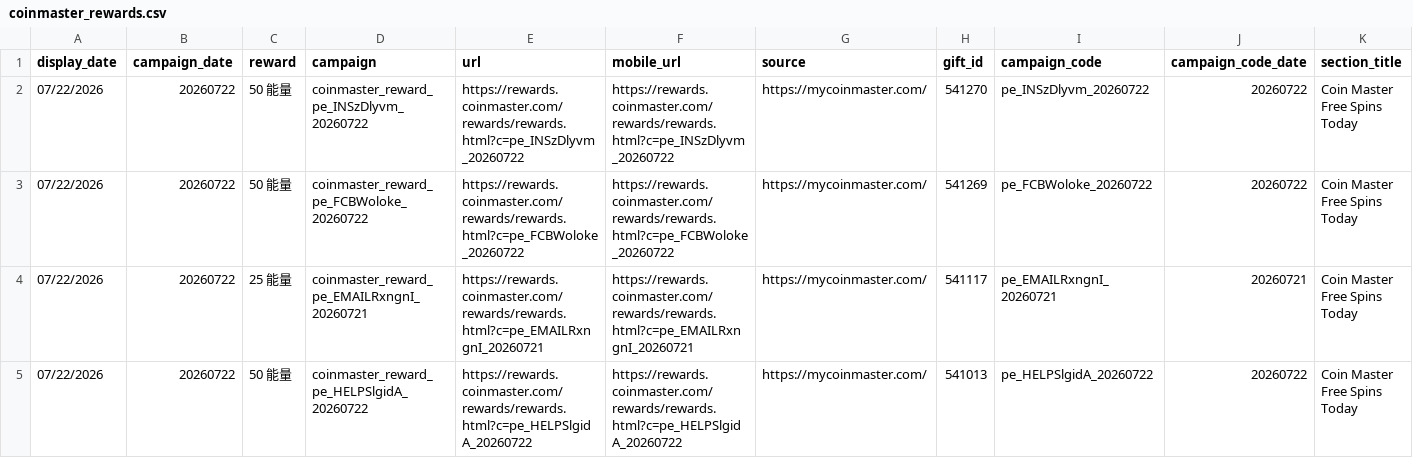
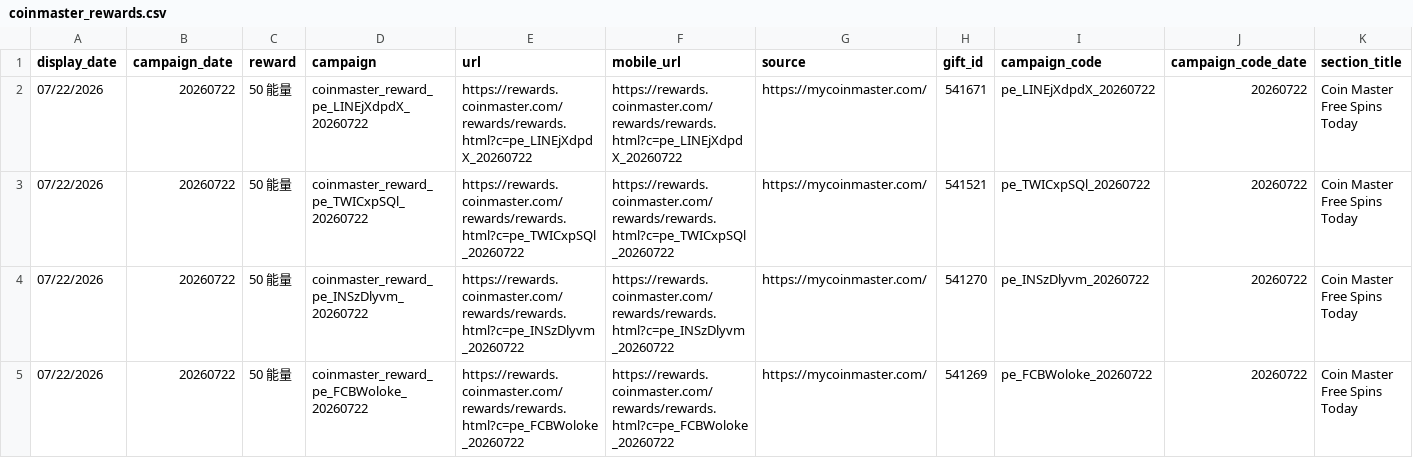
Before and after one commit to Der46/coin_fetch, a CSV file: output/coinmaster_rewards.csv, drawn as a sheet; only a part is shown; the shorter side is filled out with more unchanged rows; rows hold the shown columns only; the diff names each change by its address in the sheet, - before the commit and + after, or states it on an @@ line.

```diff
--- a/output/coinmaster_rewards.csv
+++ b/output/coinmaster_rewards.csv
+row 2: 07/22/2026 | 20260722 | 50 能量 | coinmaster_reward_pe_LINEjXdpdX_20260722 | https://rewards.coinmaster.com/rewards/rewards.html?c=pe_LINEjXdpdX_20260722 | https://rewards.coinmaster.com/rewards/rewards.html?c=pe_LINEjXdpdX_20260722 | https://mycoinmaster.com/ | 541671 | pe_LINEjXdpdX_20260722 | 20260722 | Coin Master Free Spins Today
+row 3: 07/22/2026 | 20260722 | 50 能量 | coinmaster_reward_pe_TWICxpSQl_20260722 | https://rewards.coinmaster.com/rewards/rewards.html?c=pe_TWICxpSQl_20260722 | https://rewards.coinmaster.com/rewards/rewards.html?c=pe_TWICxpSQl_20260722 | https://mycoinmaster.com/ | 541521 | pe_TWICxpSQl_20260722 | 20260722 | Coin Master Free Spins Today
```
Also changed, not shown: 4 other files.
